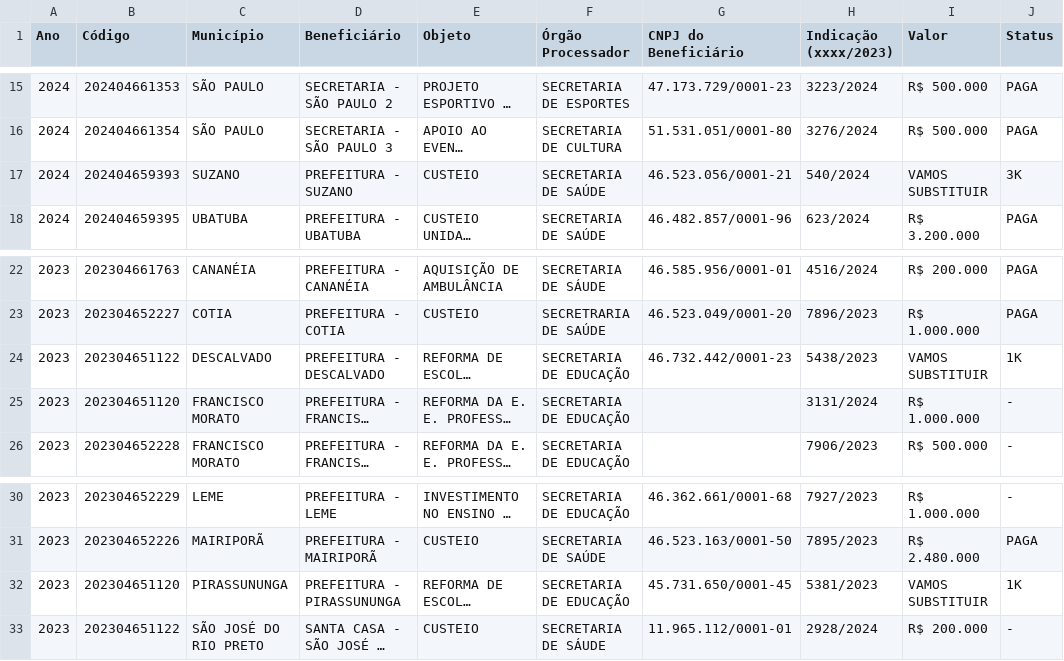
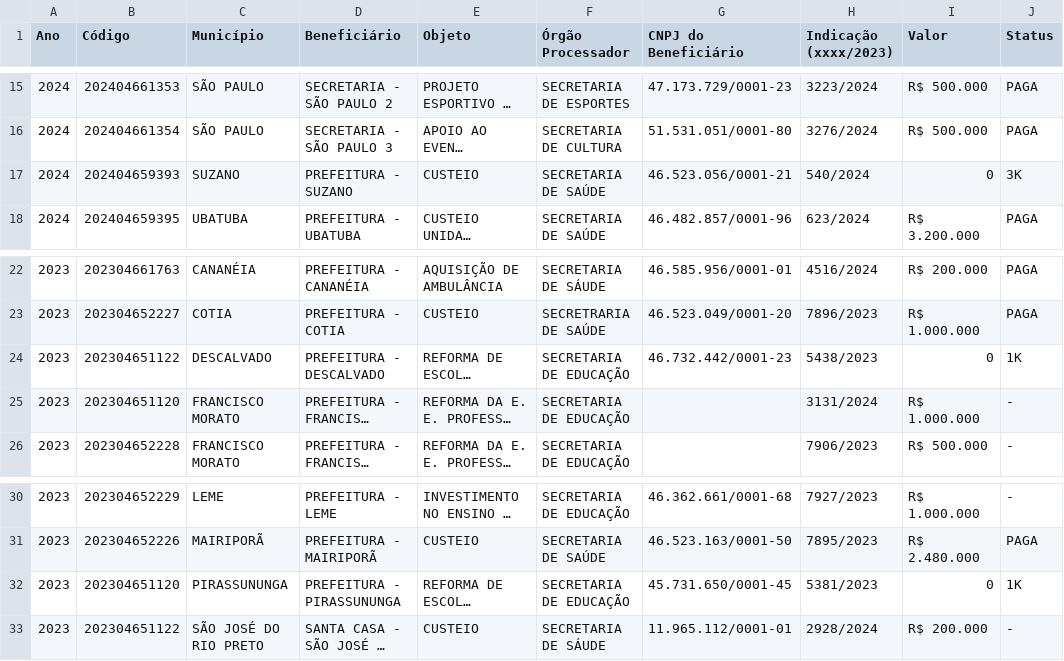
Before and after one commit to MarceloSanchesMagalhaes/Gabinete, a CSV file: IntegrEmendasVoluntarias.csv, drawn as a sheet; only a part is shown, gaps mark what is left out; long unchanged cells end in …; the diff names each change by its address in the sheet, - before the commit and + after, or states it on an @@ line.

Commit message:
Update IntegrEmendasVoluntarias.csv

```diff
--- a/IntegrEmendasVoluntarias.csv
+++ b/IntegrEmendasVoluntarias.csv
-I17 (Valor): VAMOS SUBSTITUIR
+I17 (Valor): 0
-I24 (Valor): VAMOS SUBSTITUIR
+I24 (Valor): 0
-I32 (Valor): VAMOS SUBSTITUIR
+I32 (Valor): 0
```
